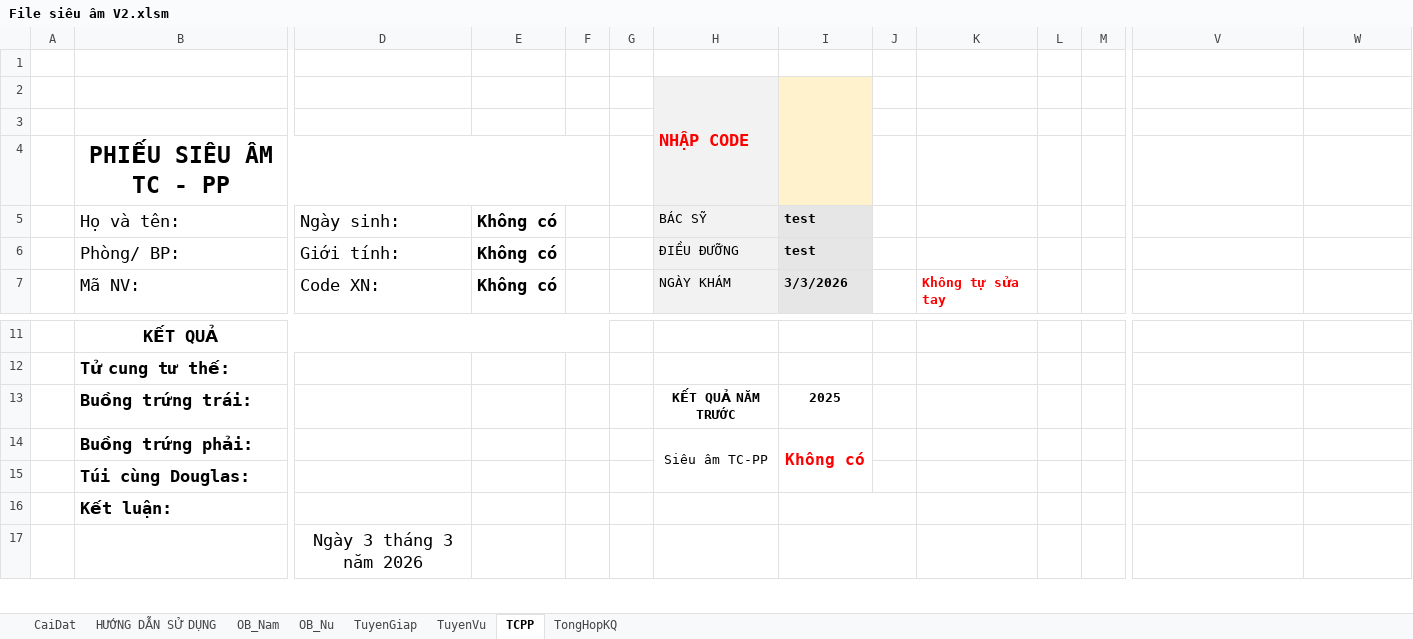
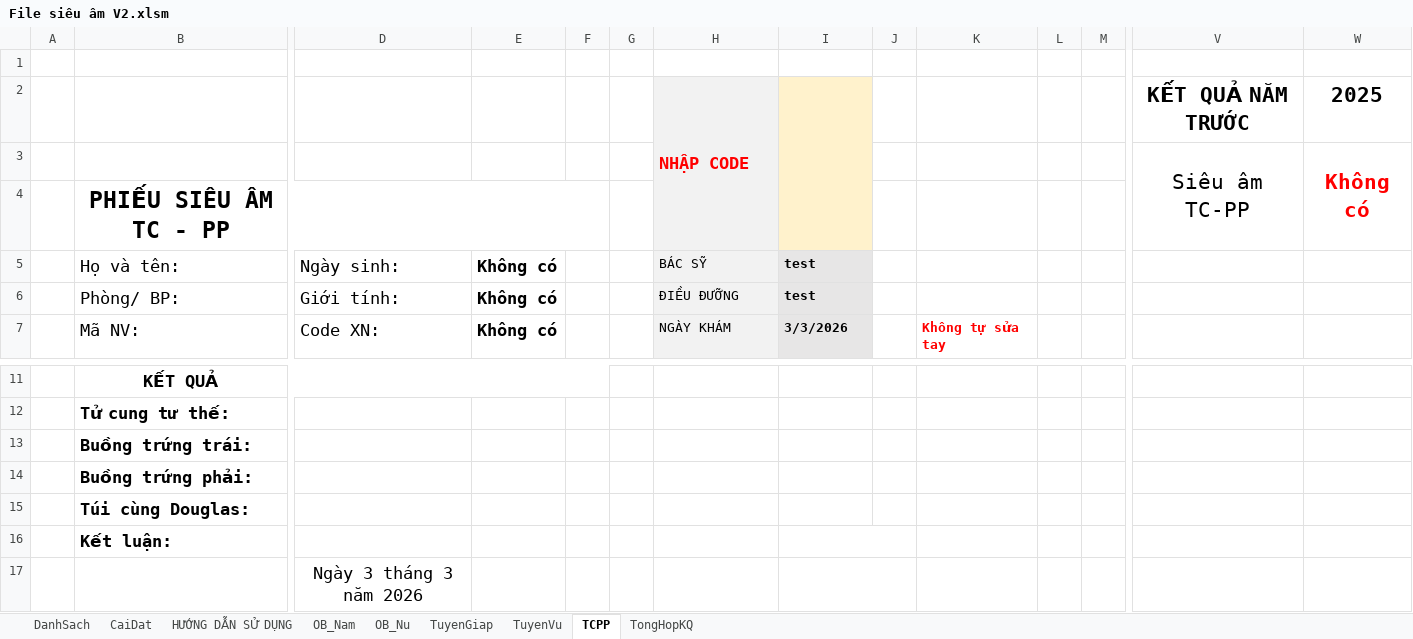
Before and after one commit to smile11041103/Phan_mem_excel, an Excel workbook: File siêu âm V2.xlsm, sheet TCPP, drawn as a sheet; only a part is shown, gaps mark what is left out; values as stored, in another font and other column widths than the file's, no borders; charts and pictures not drawn; removed rows and columns are numbered as before the commit, all else as after; rows hold the shown columns only; the diff names each change by its address in the sheet, - before the commit and + after, or states it on an @@ line.

```diff
--- a/File siêu âm V2.xlsm (sheet TCPP)
+++ b/File siêu âm V2.xlsm (sheet TCPP)
@@ sheet tab unhidden: DanhSach @@
-row 2:  |  |  |  |  |  | NHẬP CODE
-row 2: (empty)
+row 2:  |  |  |  |  |  | NHẬP CODE |  |  |  |  |  | KẾT QUẢ NĂM TRƯỚC | 2025
+H2:H4 merged
+I2:I4 merged
+row 3:  |  |  |  |  |  |  |  |  |  |  |  | Siêu âm TC-PP | Không có
-H13: KẾT QUẢ NĂM TRƯỚC
+H13: (empty)
-I13: 2025
+I13: (empty)
-H14: Siêu âm TC-PP
+H14: (empty)
-H14:H15 merged
-I14: Không có
+I14: (empty)
-I14:I15 merged
```
Also changed, not shown: sheet TuyenGiap, sheet TuyenVu, sheet OB_Nu, sheet OB_Nam, charts or pictures.
